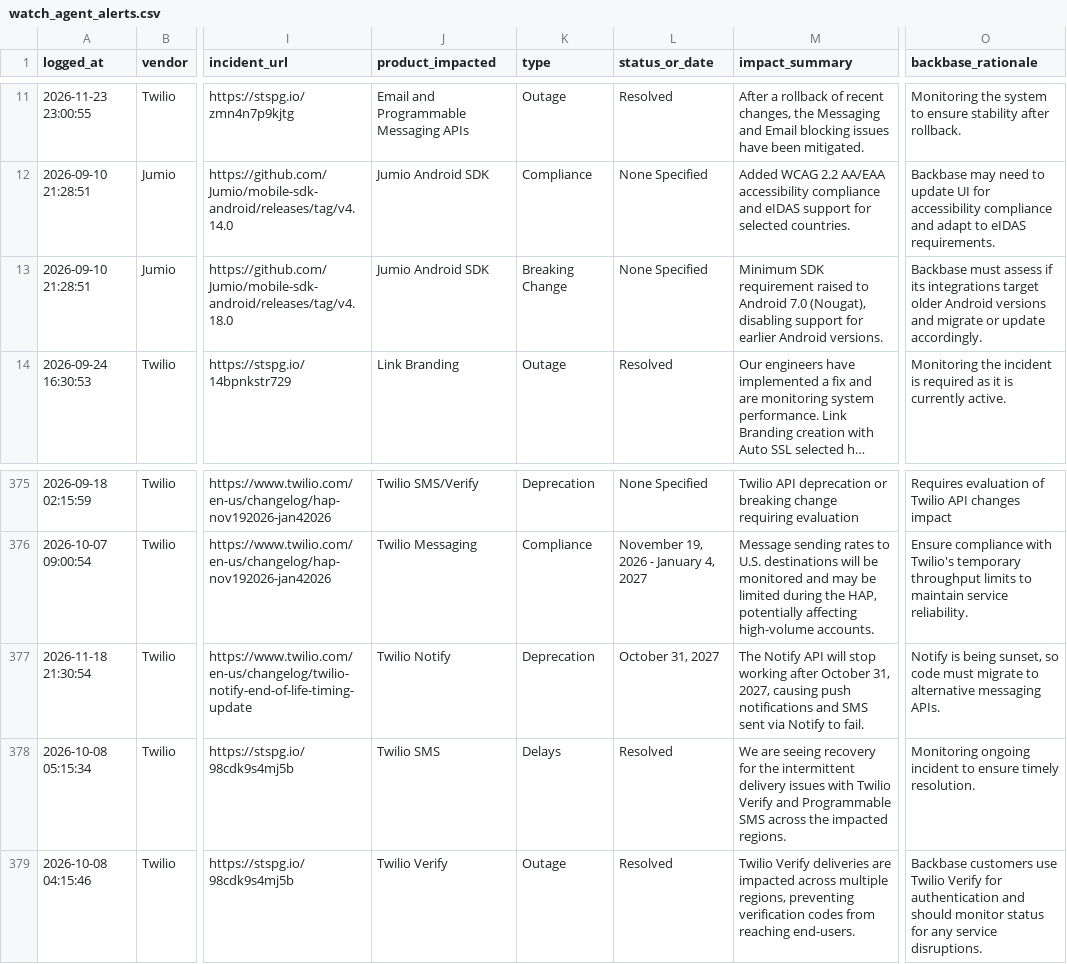
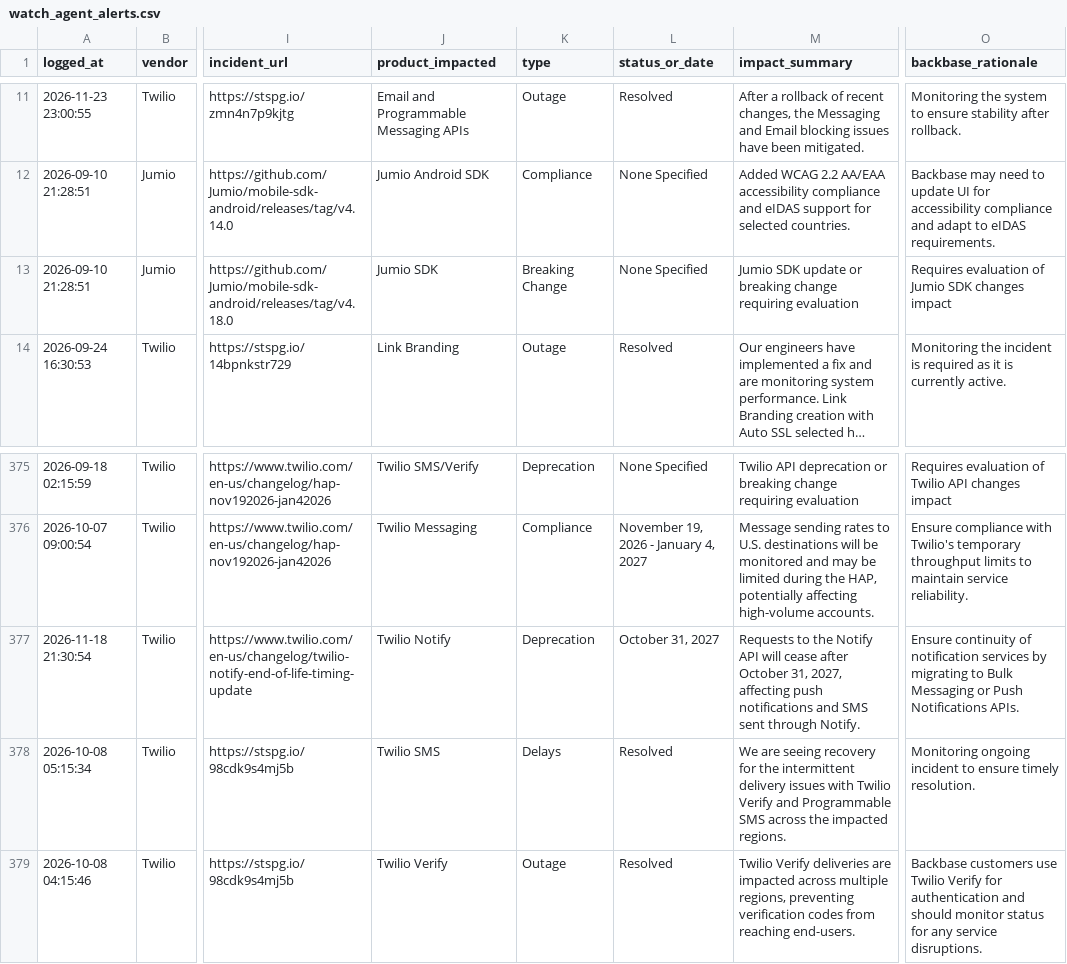
Before and after one commit to abhishek883388/ai_watch_marketplace, a CSV file: watch_agent_alerts.csv, drawn as a sheet; only a part is shown, gaps mark what is left out; long unchanged cells end in …; the diff names each change by its address in the sheet, - before the commit and + after, or states it on an @@ line.

```diff
--- a/watch_agent_alerts.csv
+++ b/watch_agent_alerts.csv
-J13 (product_impacted): Jumio Android SDK
+J13 (product_impacted): Jumio SDK
-M13 (impact_summary): Minimum SDK requirement raised to Android 7.0 (Nougat), disabling support for earlier Android versions.
+M13 (impact_summary): Jumio SDK update or breaking change requiring evaluation
-O13 (backbase_rationale): Backbase must assess if its integrations target older Android versions and migrate or update accordingly.
+O13 (backbase_rationale): Requires evaluation of Jumio SDK changes impact
-M377 (impact_summary): The Notify API will stop working after October 31, 2027, causing push notifications and SMS sent via Notify to fail.
+M377 (impact_summary): Requests to the Notify API will cease after October 31, 2027, affecting push notifications and SMS sent through Notify.
-O377 (backbase_rationale): Notify is being sunset, so code must migrate to alternative messaging APIs.
+O377 (backbase_rationale): Ensure continuity of notification services by migrating to Bulk Messaging or Push Notifications APIs.
```
Also changed, not shown: zendesk_watch_agent_alerts.csv.
